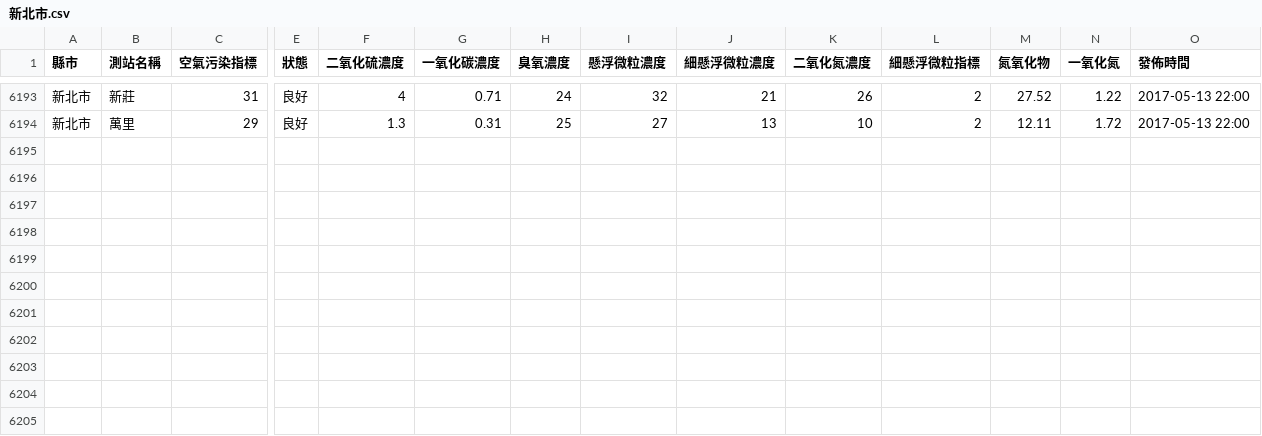
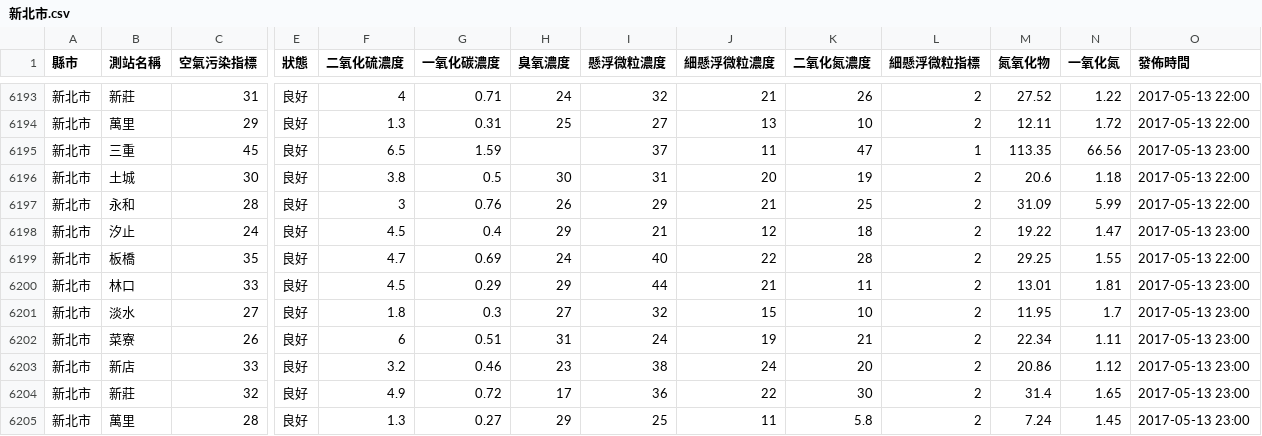
Before and after one commit to HarrisQs/AirPollutionCrawler, a CSV file: Data/新北市.csv, drawn as a sheet; only a part is shown, gaps mark what is left out; rows hold the shown columns only; the diff names each change by its address in the sheet, - before the commit and + after, or states it on an @@ line.

```diff
--- a/Data/新北市.csv
+++ b/Data/新北市.csv
+row 6195: 新北市 | 三重 | 45 | 良好 | 6.5 | 1.59 |  | 37 | 11 | 47 | 1 | 113.35 | 66.56 | 2017-05-13 23:00
+row 6196: 新北市 | 土城 | 30 | 良好 | 3.8 | 0.5 | 30 | 31 | 20 | 19 | 2 | 20.6 | 1.18 | 2017-05-13 22:00
+row 6197: 新北市 | 永和 | 28 | 良好 | 3 | 0.76 | 26 | 29 | 21 | 25 | 2 | 31.09 | 5.99 | 2017-05-13 22:00
+row 6198: 新北市 | 汐止 | 24 | 良好 | 4.5 | 0.4 | 29 | 21 | 12 | 18 | 2 | 19.22 | 1.47 | 2017-05-13 23:00
+row 6199: 新北市 | 板橋 | 35 | 良好 | 4.7 | 0.69 | 24 | 40 | 22 | 28 | 2 | 29.25 | 1.55 | 2017-05-13 22:00
+row 6200: 新北市 | 林口 | 33 | 良好 | 4.5 | 0.29 | 29 | 44 | 21 | 11 | 2 | 13.01 | 1.81 | 2017-05-13 23:00
+row 6201: 新北市 | 淡水 | 27 | 良好 | 1.8 | 0.3 | 27 | 32 | 15 | 10 | 2 | 11.95 | 1.7 | 2017-05-13 23:00
+row 6202: 新北市 | 菜寮 | 26 | 良好 | 6 | 0.51 | 31 | 24 | 19 | 21 | 2 | 22.34 | 1.11 | 2017-05-13 23:00
+row 6203: 新北市 | 新店 | 33 | 良好 | 3.2 | 0.46 | 23 | 38 | 24 | 20 | 2 | 20.86 | 1.12 | 2017-05-13 23:00
+row 6204: 新北市 | 新莊 | 32 | 良好 | 4.9 | 0.72 | 17 | 36 | 22 | 30 | 2 | 31.4 | 1.65 | 2017-05-13 23:00
+row 6205: 新北市 | 萬里 | 28 | 良好 | 1.3 | 0.27 | 29 | 25 | 11 | 5.8 | 2 | 7.24 | 1.45 | 2017-05-13 23:00
```
Also changed, not shown: Data/桃園市.csv, Data/臺中市.csv, 19 other files.
